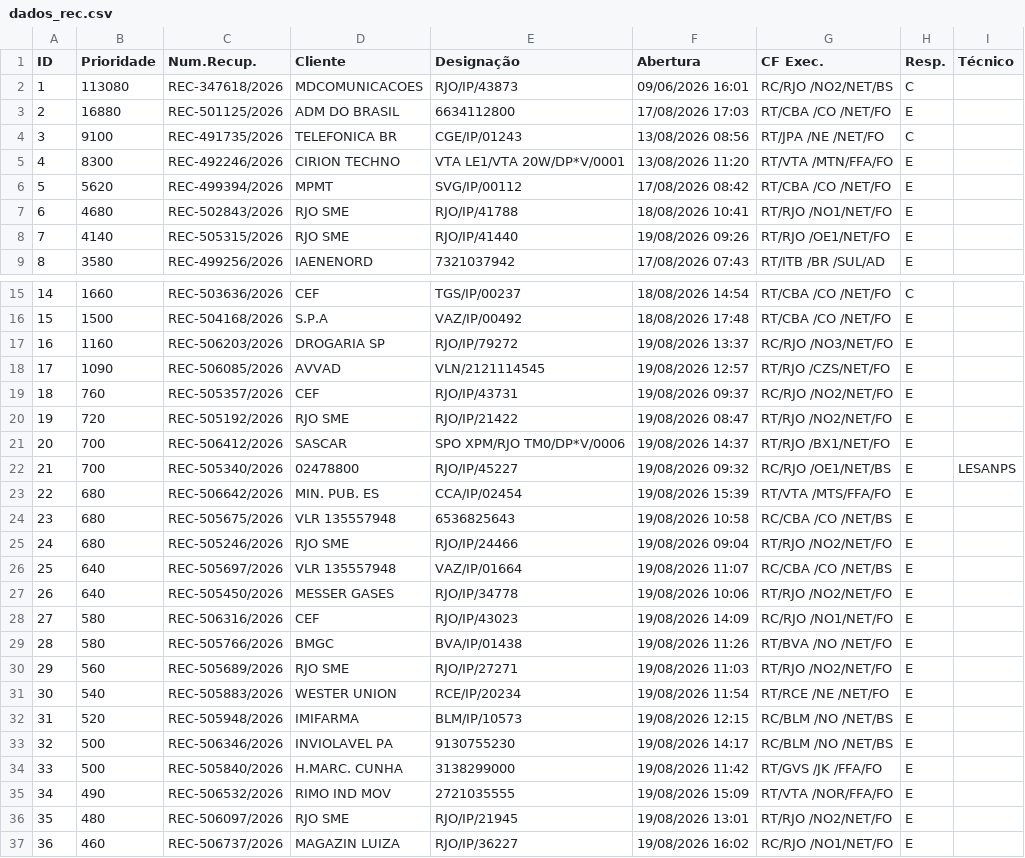
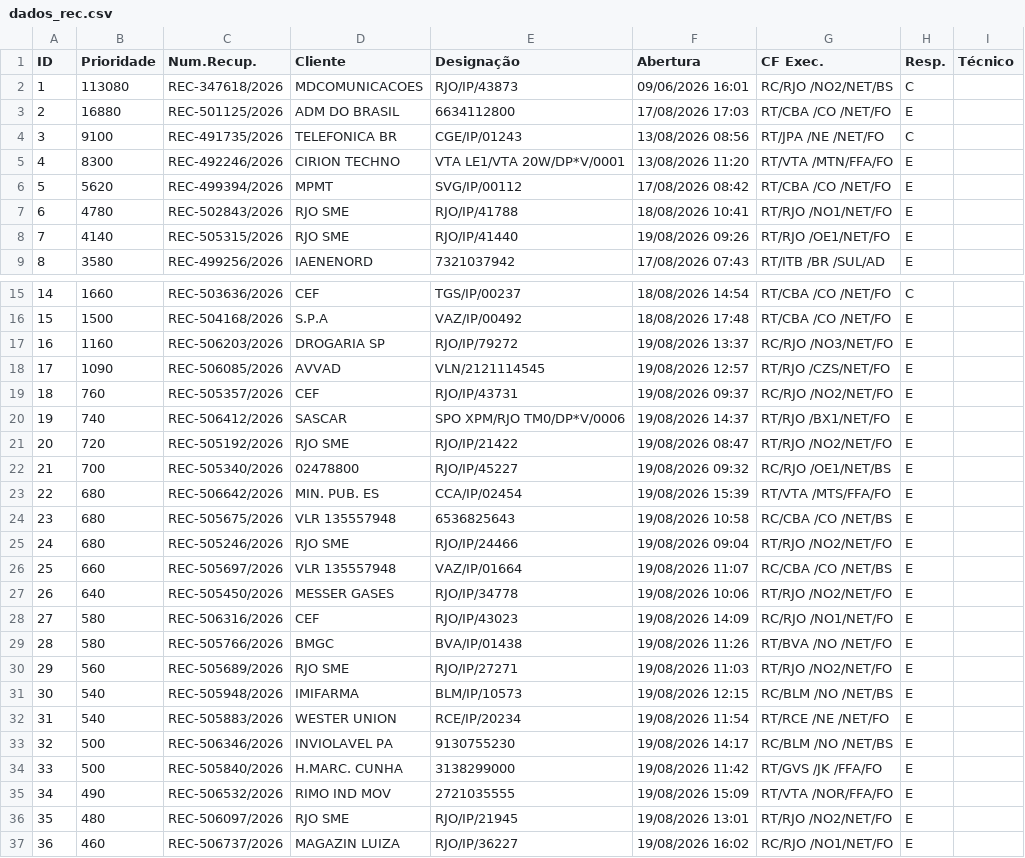
Before and after one commit to cpralonrj-pralon/embratel-sir, a CSV file: dados_rec.csv, drawn as a sheet; only a part is shown, gaps mark what is left out; removed rows and columns are numbered as before the commit, all else as after; the diff covers the shown part only; the diff names each change by its address in the sheet, - before the commit and + after, or states it on an @@ line.

```diff
--- a/dados_rec.csv
+++ b/dados_rec.csv
-B7 (Prioridade): 4680
+B7 (Prioridade): 4780
+row 20: 19 | 740 | REC-506412/2026 | SASCAR | SPO XPM/RJO TM0/DP*V/0006 | 19/08/2026 14:37 | RT/RJO /BX1/NET/FO | E
@@ column A (ID) renumbered between rows 21 and 66 @@
-row 21: 20 | 700 | REC-506412/2026 | SASCAR | SPO XPM/RJO TM0/DP*V/0006 | 19/08/2026 14:37 | RT/RJO /BX1/NET/FO | E
-I22 (Técnico): LESANPS
+I22 (Técnico): (empty)
-B26 (Prioridade): 640
+B26 (Prioridade): 660
+row 31: 30 | 540 | REC-505948/2026 | IMIFARMA | BLM/IP/10573 | 19/08/2026 12:15 | RC/BLM /NO /NET/BS | E
-row 32: 31 | 520 | REC-505948/2026 | IMIFARMA | BLM/IP/10573 | 19/08/2026 12:15 | RC/BLM /NO /NET/BS | E
```
Also changed, not shown: 7 added rows, 9 removed rows and 3 edited cells elsewhere in this file, dados_ral.csv, dados_ral_enriched.csv, 2 other files.
